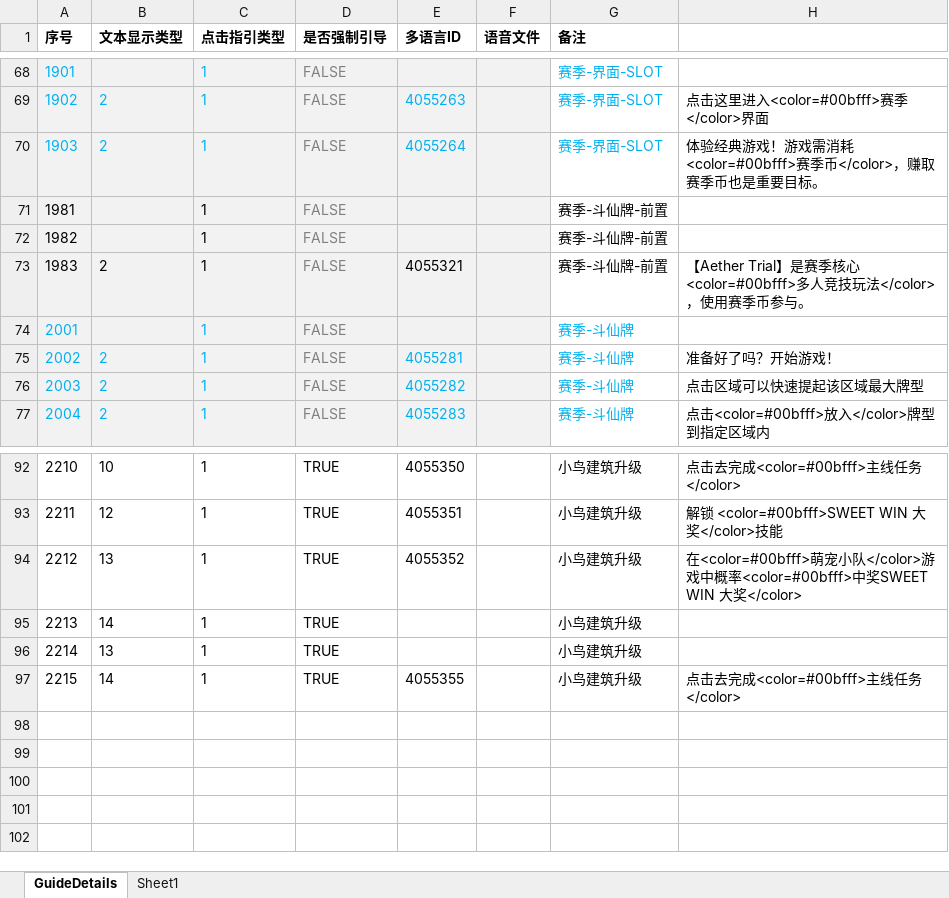
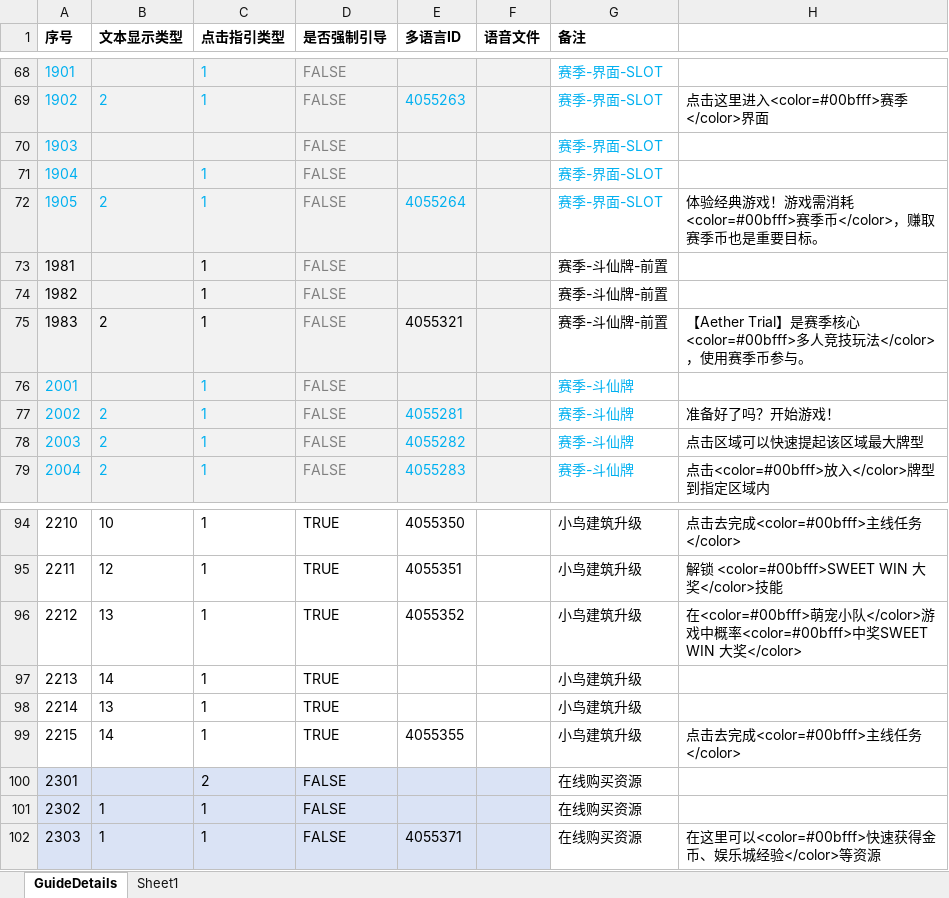
Before and after one commit to yanhailong/jjj_server, an Excel workbook: hall/resources/sample/GuideDetails.xlsx, sheet GuideDetails, drawn as a sheet; only a part is shown, gaps mark what is left out; values as stored, in another font and other column widths than the file's, no borders; the diff names each change by its address in the sheet, - before the commit and + after, or states it on an @@ line.

```diff
--- a/hall/resources/sample/GuideDetails.xlsx (sheet GuideDetails)
+++ b/hall/resources/sample/GuideDetails.xlsx (sheet GuideDetails)
-B70 (文本显示类型): 2
+B70 (文本显示类型): (empty)
-C70 (点击指引类型): 1
+C70 (点击指引类型): (empty)
-E70 (多语言ID): 4055264
+E70 (多语言ID): (empty)
-H70: 体验经典游戏！游戏需消耗<color=#00bfff>赛季币</color>，赚取赛季币也是重要目标。
+H70: (empty)
+row 71: 1904 |  | 1 | FALSE |  |  | 赛季-界面-SLOT
+row 72: 1905 | 2 | 1 | FALSE | 4055264 |  | 赛季-界面-SLOT | 体验经典游戏！游戏需消耗<color=#00bfff>赛季币</color>，赚取赛季币也是重要目标。
+row 100: 2301 |  | 2 | FALSE |  |  | 在线购买资源
+row 101: 2302 | 1 | 1 | FALSE |  |  | 在线购买资源
+row 102: 2303 | 1 | 1 | FALSE | 4055371 |  | 在线购买资源 | 在这里可以<color=#00bfff>快速获得金币、娱乐城经验</color>等资源
```
Also changed, not shown: hall/resources/sample/Guide.xlsx, hall/resources/sample/MiningAchievement.xlsx, 22 other files.
